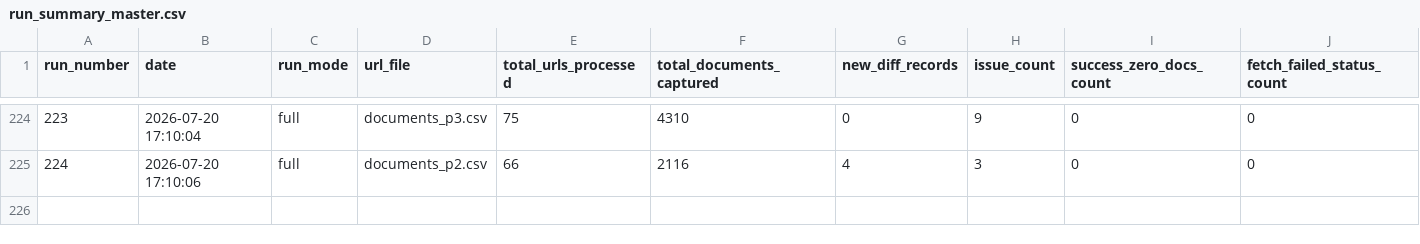
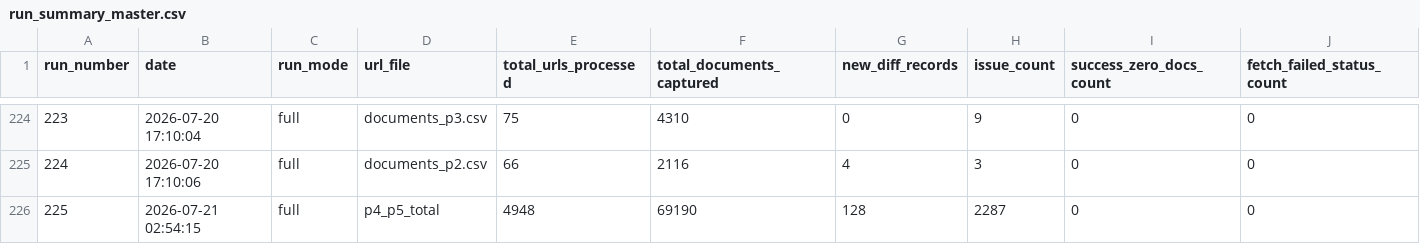
Before and after one commit to Shyam7291/document-monitor, a CSV file: run_summary_master.csv, drawn as a sheet; only a part is shown, gaps mark what is left out; rows hold the shown columns only; the diff names each change by its address in the sheet, - before the commit and + after, or states it on an @@ line.

```diff
--- a/run_summary_master.csv
+++ b/run_summary_master.csv
+row 226: 225 | 2026-07-21 02:54:15 | full | p4_p5_total | 4948 | 69190 | 128 | 2287 | 0 | 0
```
Also changed, not shown: p4_p5/url_status_p4_p5.csv, 2 other files.
